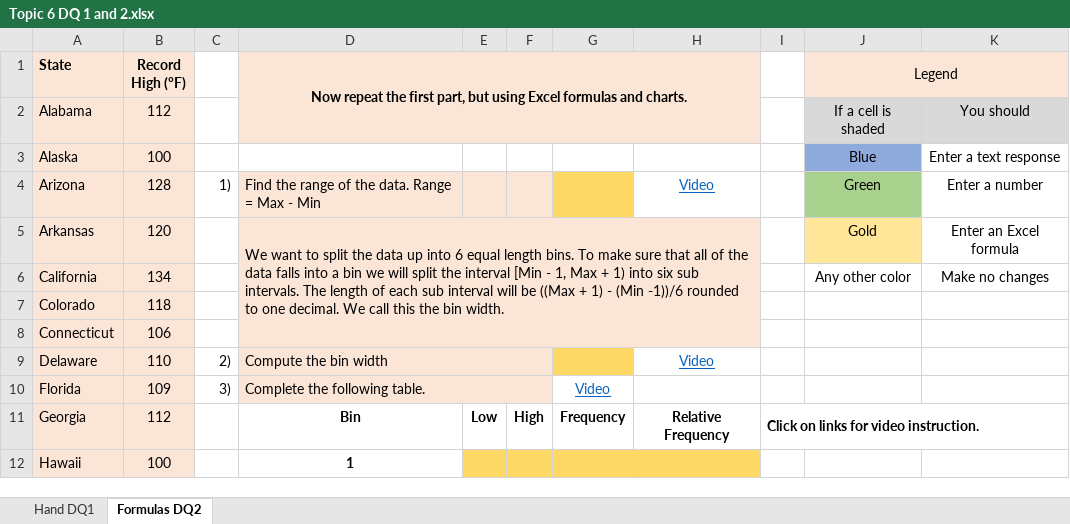
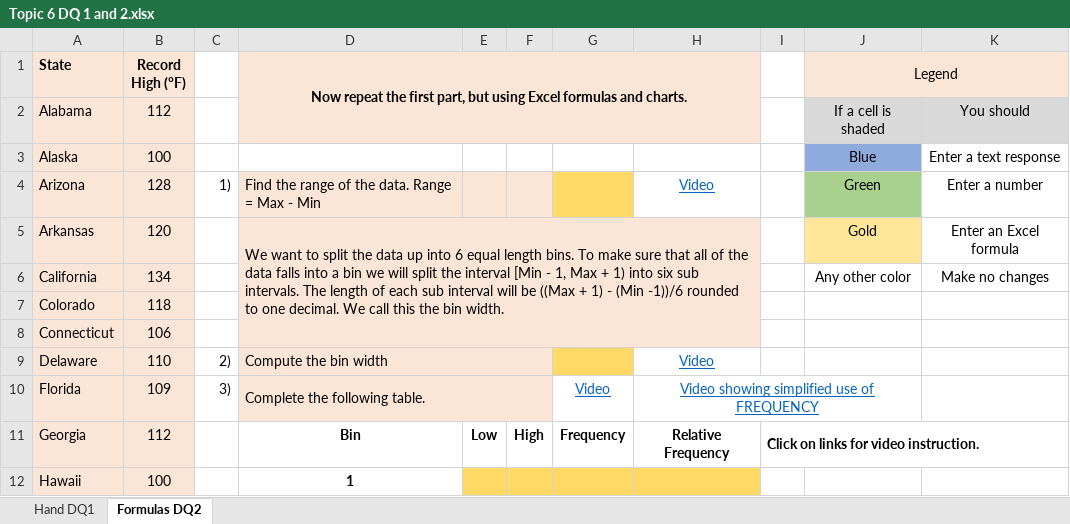
Before and after one commit to ketchers/Teaching, an Excel workbook: 144F20/Topic 6/Topic 6 DQ 1 and 2.xlsx, sheet Formulas DQ2, drawn as a sheet; only a part is shown; values as stored, in another font and other column widths than the file's, no borders; the diff names each change by its address in the sheet, - before the commit and + after, or states it on an @@ line.

Commit message:
Added new video

```diff
--- a/144F20/Topic 6/Topic 6 DQ 1 and 2.xlsx (sheet Formulas DQ2)
+++ b/144F20/Topic 6/Topic 6 DQ 1 and 2.xlsx (sheet Formulas DQ2)
-H10: (empty)
+H10: Video showing simplified use of FREQUENCY
+H10:J10 merged
```
